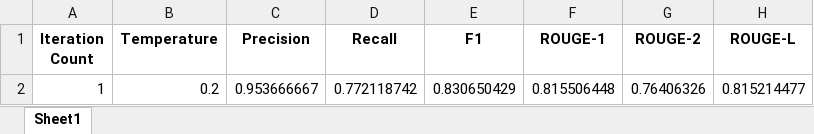
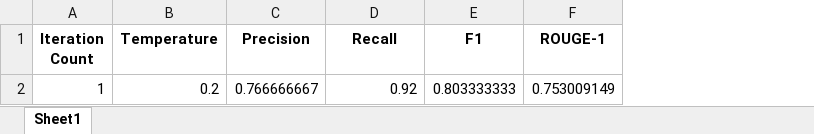
Before and after one commit to KD-7/LLM-Temperature-Optimisation, an Excel workbook: results/summary.xlsx, sheet Sheet1, drawn as a sheet; values as stored, in another font and other column widths than the file's, no borders; the diff names each change by its address in the sheet, - before the commit and + after, or states it on an @@ line.

```diff
--- a/results/summary.xlsx (sheet Sheet1)
+++ b/results/summary.xlsx (sheet Sheet1)
-column G (ROUGE-2), row 2: 0.76406326
-column H (ROUGE-L), row 2: 0.815214477
-C2 (Precision): 0.953666667
+C2 (Precision): 0.766666667
-D2 (Recall): 0.772118742
+D2 (Recall): 0.92
-E2 (F1): 0.830650429
+E2 (F1): 0.803333333
-F2 (ROUGE-1): 0.815506448
+F2 (ROUGE-1): 0.753009149
```
Also changed, not shown: results/config.xlsx, results/temperature_0.2/iter_1.xlsx, 4 other files.
